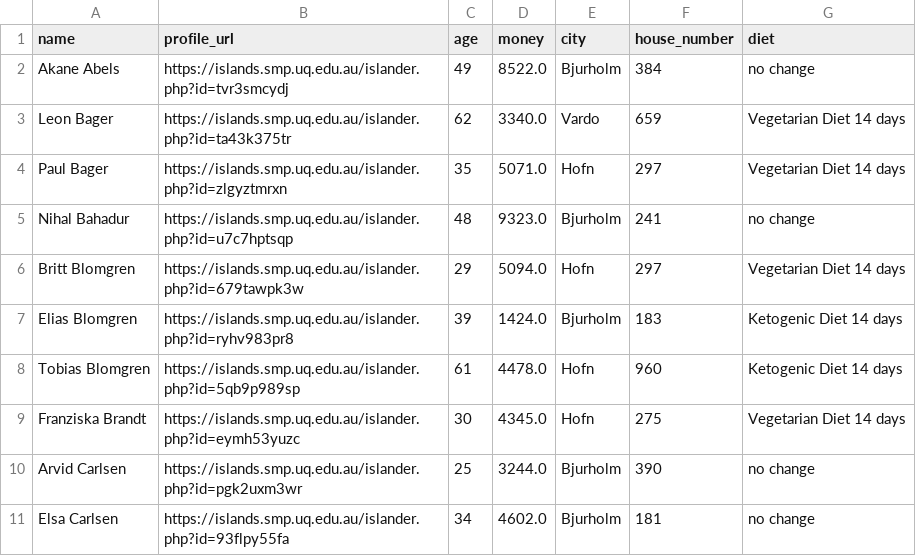
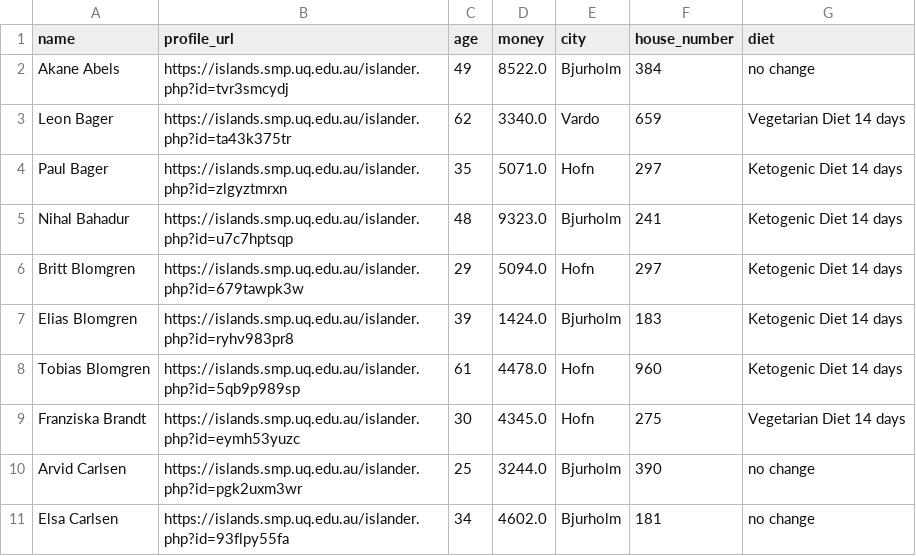
Before and after one commit to mattstoebe/CSU_MAS, a CSV file: Q4/554_Mixed_Models/Project/contacts_diets.csv, drawn as a sheet; only a part is shown.

Commit message:
Update contacts_diets.csv
assigned diets were incorrect for a few subjects

```diff
--- a/Q4/554_Mixed_Models/Project/contacts_diets.csv
+++ b/Q4/554_Mixed_Models/Project/contacts_diets.csv
@@ -3,5 +3,5 @@ Akane Abels,https://islands.smp.uq.edu.au/islander.php?id=tvr3smcydj,49,8522.0,B
 Leon Bager,https://islands.smp.uq.edu.au/islander.php?id=ta43k375tr,62,3340.0,Vardo,659,Vegetarian Diet 14 days
-Paul Bager,https://islands.smp.uq.edu.au/islander.php?id=zlgyztmrxn,35,5071.0,Hofn,297,Vegetarian Diet 14 days
-Nihal Bahadur,https://islands.smp.uq.edu.au/islander.php?id=u7c7hptsqp,48,9323.0,Bjurholm,241,no change
-Britt Blomgren,https://islands.smp.uq.edu.au/islander.php?id=679tawpk3w,29,5094.0,Hofn,297,Vegetarian Diet 14 days
+Paul Bager,https://islands.smp.uq.edu.au/islander.php?id=zlgyztmrxn,35,5071.0,Hofn,297,Ketogenic Diet 14 days
+Nihal Bahadur,https://islands.smp.uq.edu.au/islander.php?id=u7c7hptsqp,48,9323.0,Bjurholm,241,Ketogenic Diet 14 days
+Britt Blomgren,https://islands.smp.uq.edu.au/islander.php?id=679tawpk3w,29,5094.0,Hofn,297,Ketogenic Diet 14 days
 Elias Blomgren,https://islands.smp.uq.edu.au/islander.php?id=ryhv983pr8,39,1424.0,Bjurholm,183,Ketogenic Diet 14 days
```
